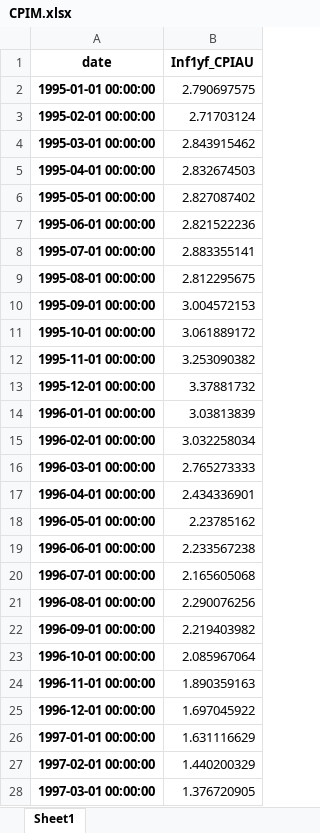
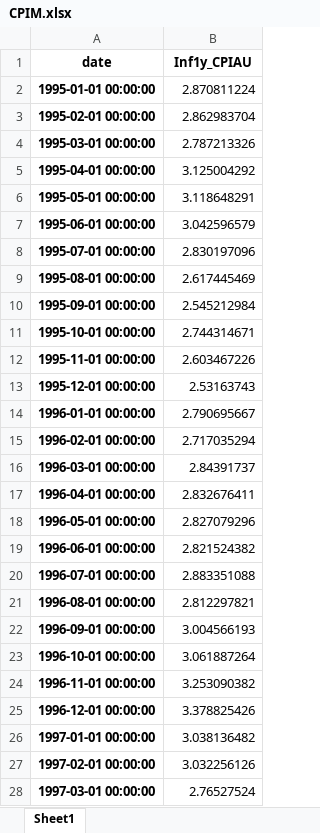
Before and after one commit to iworld1991/InfVar, an Excel workbook: workingfolder/OtherData/CPIM.xlsx, sheet Sheet1, drawn as a sheet; only a part is shown; values as stored, in another font and other column widths than the file's, no borders; the diff covers the shown part only; the diff names each change by its address in the sheet, - before the commit and + after, or states it on an @@ line.

```diff
--- a/workingfolder/OtherData/CPIM.xlsx (sheet Sheet1)
+++ b/workingfolder/OtherData/CPIM.xlsx (sheet Sheet1)
-B1: Inf1yf_CPIAU
+B1: Inf1y_CPIAU
-B2 (Inf1y_CPIAU): 2.790697575
+B2 (Inf1y_CPIAU): 2.870811224
-B3 (Inf1y_CPIAU): 2.71703124
+B3 (Inf1y_CPIAU): 2.862983704
-B4 (Inf1y_CPIAU): 2.843915462
+B4 (Inf1y_CPIAU): 2.787213326
-B5 (Inf1y_CPIAU): 2.832674503
+B5 (Inf1y_CPIAU): 3.125004292
-B6 (Inf1y_CPIAU): 2.827087402
+B6 (Inf1y_CPIAU): 3.118648291
-B7 (Inf1y_CPIAU): 2.821522236
+B7 (Inf1y_CPIAU): 3.042596579
-B8 (Inf1y_CPIAU): 2.883355141
+B8 (Inf1y_CPIAU): 2.830197096
-B9 (Inf1y_CPIAU): 2.812295675
+B9 (Inf1y_CPIAU): 2.617445469
-B10 (Inf1y_CPIAU): 3.004572153
+B10 (Inf1y_CPIAU): 2.545212984
-B11 (Inf1y_CPIAU): 3.061889172
+B11 (Inf1y_CPIAU): 2.744314671
-B12 (Inf1y_CPIAU): 3.253090382
+B12 (Inf1y_CPIAU): 2.603467226
-B13 (Inf1y_CPIAU): 3.37881732
+B13 (Inf1y_CPIAU): 2.53163743
-B14 (Inf1y_CPIAU): 3.03813839
+B14 (Inf1y_CPIAU): 2.790695667
-B15 (Inf1y_CPIAU): 3.032258034
+B15 (Inf1y_CPIAU): 2.717035294
-B16 (Inf1y_CPIAU): 2.765273333
+B16 (Inf1y_CPIAU): 2.84391737
-B17 (Inf1y_CPIAU): 2.434336901
+B17 (Inf1y_CPIAU): 2.832676411
-B18 (Inf1y_CPIAU): 2.23785162
+B18 (Inf1y_CPIAU): 2.827079296
-B19 (Inf1y_CPIAU): 2.233567238
+B19 (Inf1y_CPIAU): 2.821524382
-B20 (Inf1y_CPIAU): 2.165605068
+B20 (Inf1y_CPIAU): 2.883351088
-B21 (Inf1y_CPIAU): 2.290076256
+B21 (Inf1y_CPIAU): 2.812297821
-B22 (Inf1y_CPIAU): 2.219403982
+B22 (Inf1y_CPIAU): 3.004566193
-B23 (Inf1y_CPIAU): 2.085967064
+B23 (Inf1y_CPIAU): 3.061887264
-B24 (Inf1y_CPIAU): 1.890359163
+B24 (Inf1y_CPIAU): 3.253090382
-B25 (Inf1y_CPIAU): 1.697045922
+B25 (Inf1y_CPIAU): 3.378825426
-B26 (Inf1y_CPIAU): 1.631116629
+B26 (Inf1y_CPIAU): 3.038136482
-B27 (Inf1y_CPIAU): 1.440200329
+B27 (Inf1y_CPIAU): 3.032256126
-B28 (Inf1y_CPIAU): 1.376720905
+B28 (Inf1y_CPIAU): 2.76527524
```
Also changed, not shown: 39 added rows and 263 edited cells elsewhere in this sheet, workingfolder/OtherData/CPICQ.xlsx, workingfolder/OtherData/UCSVestM.xlsx, 48 other files.
